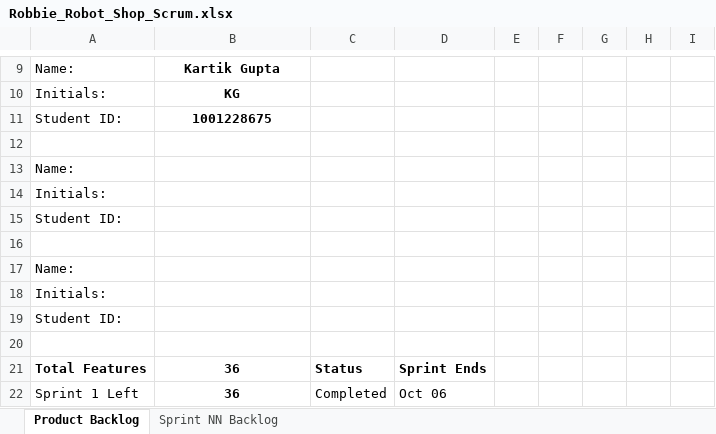
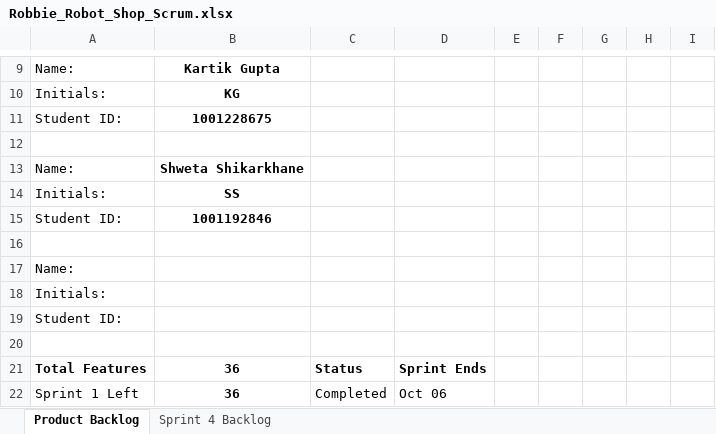
Before and after one commit to pavanaj/RoboshopGUI, an Excel workbook: Robbie_Robot_Shop_Scrum.xlsx, sheet Product Backlog, drawn as a sheet; only a part is shown, gaps mark what is left out; values as stored, in another font and other column widths than the file's, no borders; charts and pictures not drawn; the diff names each change by its address in the sheet, - before the commit and + after, or states it on an @@ line.

Commit message:
updated scrum

```diff
--- a/Robbie_Robot_Shop_Scrum.xlsx (sheet Product Backlog)
+++ b/Robbie_Robot_Shop_Scrum.xlsx (sheet Product Backlog)
-sheet tab: Sprint NN Backlog
+sheet tab: Sprint 4 Backlog
-B13: (empty)
+B13: Shweta Shikarkhane
-B14: (empty)
+B14: SS
-B15: (empty)
+B15: 1001192846
```
Also changed, not shown: charts or pictures, 1 other file.
